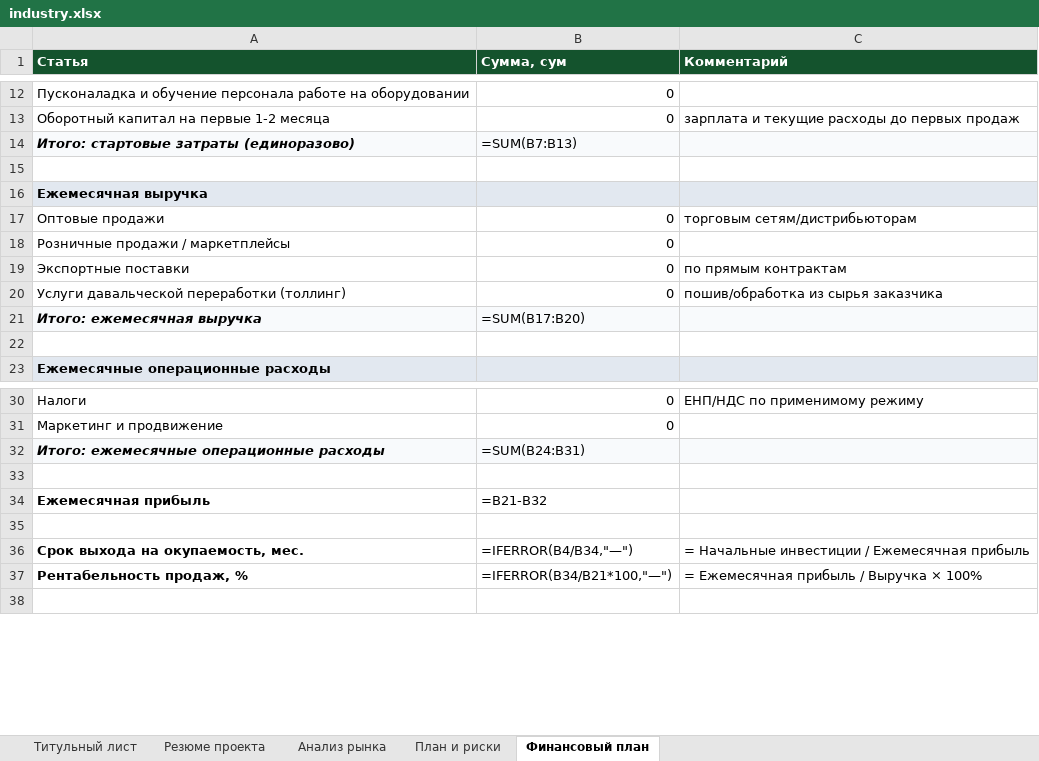
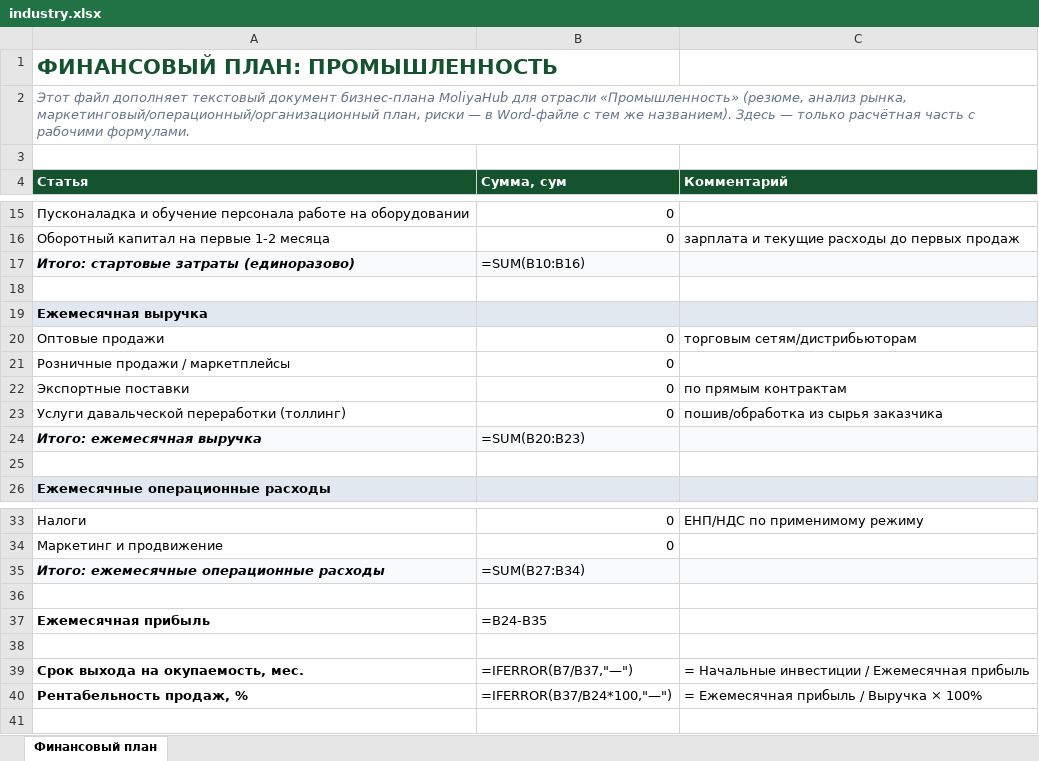
Before and after one commit to shukhratermamatov-dev/moliyahub, an Excel workbook: public/business-plans/industry.xlsx, sheet Финансовый план, drawn as a sheet; only a part is shown, gaps mark what is left out; values as stored, in another font and other column widths than the file's, no borders; formulas without a stored value are shown as written; addresses are those after the commit; the diff names each change by its address in the sheet, - before the commit and + after, or states it on an @@ line.

```diff
--- a/public/business-plans/industry.xlsx (sheet Финансовый план)
+++ b/public/business-plans/industry.xlsx (sheet Финансовый план)
-sheet tab: Титульный лист
-sheet tab: Резюме проекта
-sheet tab: Анализ рынка
-sheet tab: План и риски
+row 1: ФИНАНСОВЫЙ ПЛАН: ПРОМЫШЛЕННОСТЬ
+row 2: Этот файл дополняет текстовый документ бизнес-плана MoliyaHub для отрасли «Промышленность» (резюме, анализ рынка, маркетинговый/операционный/организационный план, риски — в Word-файле с тем же названием). Здесь — только расчётная часть с рабочими формулами.
+row 3: (empty)
-B17 (Сумма, сум): =SUM(B7:B13)
+B17 (Сумма, сум): =SUM(B10:B16)
-B24 (Сумма, сум): =SUM(B17:B20)
+B24 (Сумма, сум): =SUM(B20:B23)
-B35 (Сумма, сум): =SUM(B24:B31)
+B35 (Сумма, сум): =SUM(B27:B34)
-B37 (Сумма, сум): =B21-B32
+B37 (Сумма, сум): =B24-B35
-B39 (Сумма, сум): =IFERROR(B4/B34,"—")
+B39 (Сумма, сум): =IFERROR(B7/B37,"—")
-B40 (Сумма, сум): =IFERROR(B34/B21*100,"—")
+B40 (Сумма, сум): =IFERROR(B37/B24*100,"—")
```
Also changed, not shown: public/business-plans/agriculture.xlsx, public/business-plans/creative.xlsx, 25 other files.
